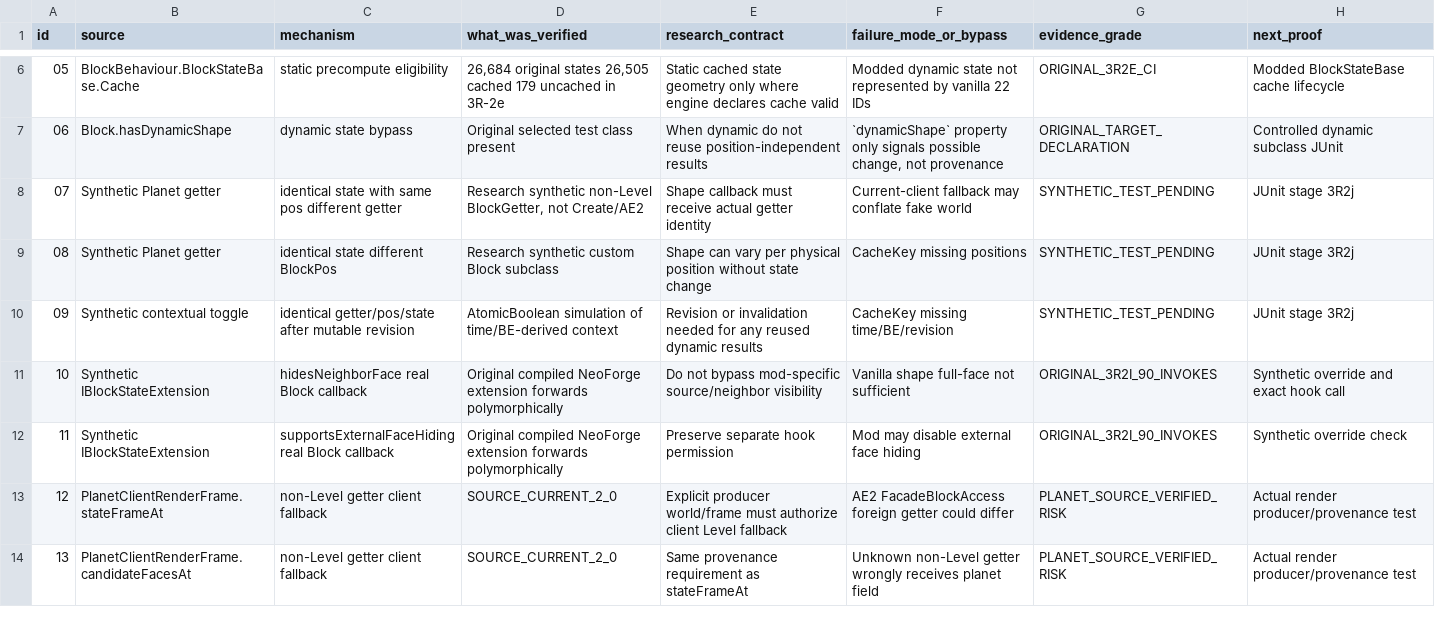
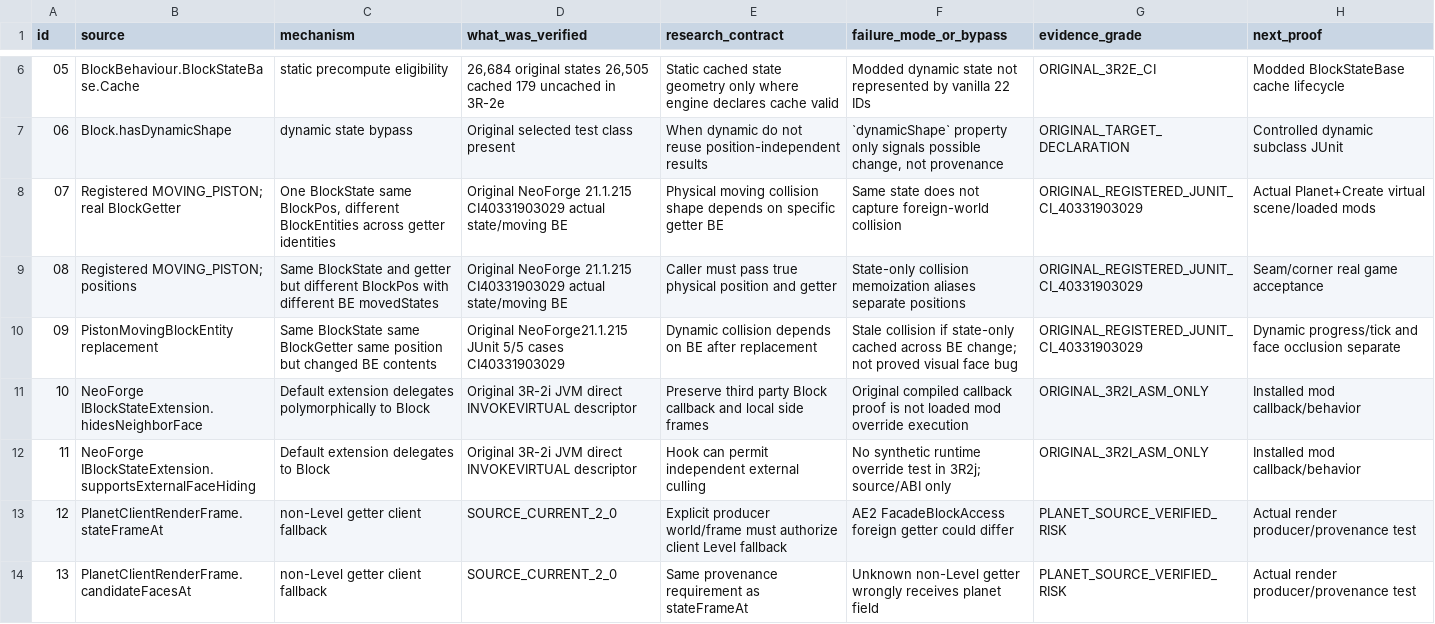
Before and after one commit to Abbygree11/Planetary, a TSV file: docs/research/PHASE3_R2J_DYNAMIC_CONTEXT_PROVENANCE_AND_CACHE_OWNER_MATRIX_1_21_1.tsv, drawn as a sheet; only a part is shown, gaps mark what is left out.

Commit message:
research(3R-2j): replace synthetic hypotheses with original moving piston 5-sample CI facts, keep NeoForge hook ASM-only

```diff
--- a/docs/research/PHASE3_R2J_DYNAMIC_CONTEXT_PROVENANCE_AND_CACHE_OWNER_MATRIX_1_21_1.tsv
+++ b/docs/research/PHASE3_R2J_DYNAMIC_CONTEXT_PROVENANCE_AND_CACHE_OWNER_MATRIX_1_21_1.tsv
@@ -7,7 +7,7 @@ id	source	mechanism	what_was_verified	research_contract	failure_mode_or_bypass	e
 06	Block.hasDynamicShape	dynamic state bypass	Original selected test class present	When dynamic do not reuse position-independent results	`dynamicShape` property only signals possible change, not provenance	ORIGINAL_TARGET_DECLARATION	Controlled dynamic subclass JUnit
-07	Synthetic Planet getter	identical state with same pos different getter	Research synthetic non-Level BlockGetter, not Create/AE2	Shape callback must receive actual getter identity	Current-client fallback may conflate fake world	SYNTHETIC_TEST_PENDING	JUnit stage 3R2j
-08	Synthetic Planet getter	identical state different BlockPos	Research synthetic custom Block subclass	Shape can vary per physical position without state change	CacheKey missing positions	SYNTHETIC_TEST_PENDING	JUnit stage 3R2j
-09	Synthetic contextual toggle	identical getter/pos/state after mutable revision	AtomicBoolean simulation of time/BE-derived context	Revision or invalidation needed for any reused dynamic results	CacheKey missing time/BE/revision	SYNTHETIC_TEST_PENDING	JUnit stage 3R2j
-10	Synthetic IBlockStateExtension	hidesNeighborFace real Block callback	Original compiled NeoForge extension forwards polymorphically	Do not bypass mod-specific source/neighbor visibility	Vanilla shape full-face not sufficient	ORIGINAL_3R2I_90_INVOKES	Synthetic override and exact hook call
-11	Synthetic IBlockStateExtension	supportsExternalFaceHiding real Block callback	Original compiled NeoForge extension forwards polymorphically	Preserve separate hook permission	Mod may disable external face hiding	ORIGINAL_3R2I_90_INVOKES	Synthetic override check
+07	Registered MOVING_PISTON; real BlockGetter	One BlockState same BlockPos, different BlockEntities across getter identities	Original NeoForge 21.1.215 CI40331903029 actual state/moving BE	Physical moving collision shape depends on specific getter BE	Same state does not capture foreign-world collision	ORIGINAL_REGISTERED_JUNIT_CI_40331903029	Actual Planet+Create virtual scene/loaded mods
+08	Registered MOVING_PISTON; positions	Same BlockState and getter but different BlockPos with different BE movedStates	Original NeoForge 21.1.215 CI40331903029 actual state/moving BE	Caller must pass true physical position and getter	State-only collision memoization aliases separate positions	ORIGINAL_REGISTERED_JUNIT_CI_40331903029	Seam/corner real game acceptance
+09	PistonMovingBlockEntity replacement	Same BlockState same BlockGetter same position but changed BE contents	Original NeoForge21.1.215 JUnit 5/5 cases CI40331903029	Dynamic collision depends on BE after replacement	Stale collision if state-only cached across BE change; not proved visual face bug	ORIGINAL_REGISTERED_JUNIT_CI_40331903029	Dynamic progress/tick and face occlusion separate
+10	NeoForge IBlockStateExtension.hidesNeighborFace	Default extension delegates polymorphically to Block	Original 3R-2i JVM direct INVOKEVIRTUAL descriptor	Preserve third party Block callback and local side frames	Original compiled callback proof is not loaded mod override execution	ORIGINAL_3R2I_ASM_ONLY	Installed mod callback/behavior
+11	NeoForge IBlockStateExtension.supportsExternalFaceHiding	Default extension delegates to Block	Original 3R-2i JVM direct INVOKEVIRTUAL descriptor	Hook can permit independent external culling	No synthetic runtime override test in 3R2j; source/ABI only	ORIGINAL_3R2I_ASM_ONLY	Installed mod callback/behavior
 12	PlanetClientRenderFrame.stateFrameAt	non-Level getter client fallback	SOURCE_CURRENT_2_0	Explicit producer world/frame must authorize client Level fallback	AE2 FacadeBlockAccess foreign getter could differ	PLANET_SOURCE_VERIFIED_RISK	Actual render producer/provenance test
```
